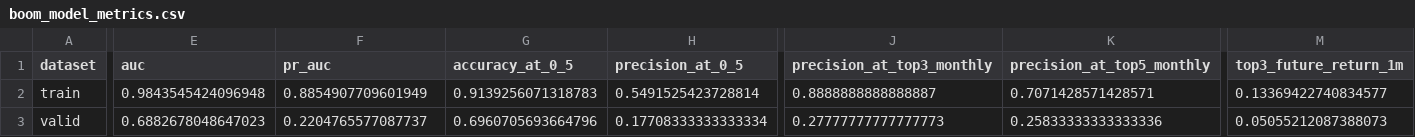
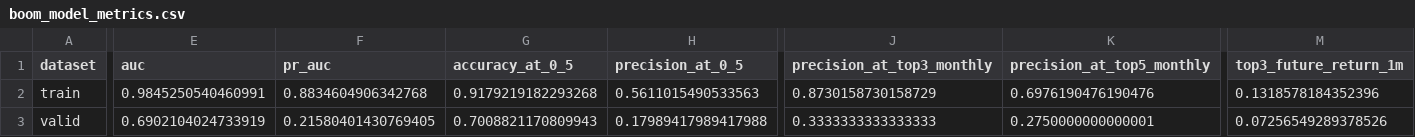
Before and after one commit to James1424/xg_boom_sparse_features, a CSV file: outputs/boom_model_metrics.csv, drawn as a sheet; only a part is shown, gaps mark what is left out; the diff covers the shown part only; the diff names each change by its address in the sheet, - before the commit and + after, or states it on an @@ line.

```diff
--- a/outputs/boom_model_metrics.csv
+++ b/outputs/boom_model_metrics.csv
-E2 (auc): 0.9843545424096948
+E2 (auc): 0.9845250540460991
-F2 (pr_auc): 0.8854907709601949
+F2 (pr_auc): 0.8834604906342768
-G2 (accuracy_at_0_5): 0.9139256071318783
+G2 (accuracy_at_0_5): 0.9179219182293268
-H2 (precision_at_0_5): 0.5491525423728814
+H2 (precision_at_0_5): 0.5611015490533563
-J2 (precision_at_top3_monthly): 0.8888888888888887
+J2 (precision_at_top3_monthly): 0.8730158730158729
-K2 (precision_at_top5_monthly): 0.7071428571428571
+K2 (precision_at_top5_monthly): 0.6976190476190476
-M2 (top3_future_return_1m): 0.13369422740834577
+M2 (top3_future_return_1m): 0.1318578184352396
-E3 (auc): 0.6882678048647023
+E3 (auc): 0.6902104024733919
-F3 (pr_auc): 0.2204765577087737
+F3 (pr_auc): 0.21580401430769405
-G3 (accuracy_at_0_5): 0.6960705693664796
+G3 (accuracy_at_0_5): 0.7008821170809943
-H3 (precision_at_0_5): 0.17708333333333334
+H3 (precision_at_0_5): 0.17989417989417988
-J3 (precision_at_top3_monthly): 0.27777777777777773
+J3 (precision_at_top3_monthly): 0.3333333333333333
-K3 (precision_at_top5_monthly): 0.25833333333333336
+K3 (precision_at_top5_monthly): 0.2750000000000001
-M3 (top3_future_return_1m): 0.05055212087388073
+M3 (top3_future_return_1m): 0.07256549289378526
```
Also changed, not shown: 28 edited cells elsewhere in this file, outputs/boom_feature_importance.csv, outputs/boom_live_candidates.csv, 9 other files.
